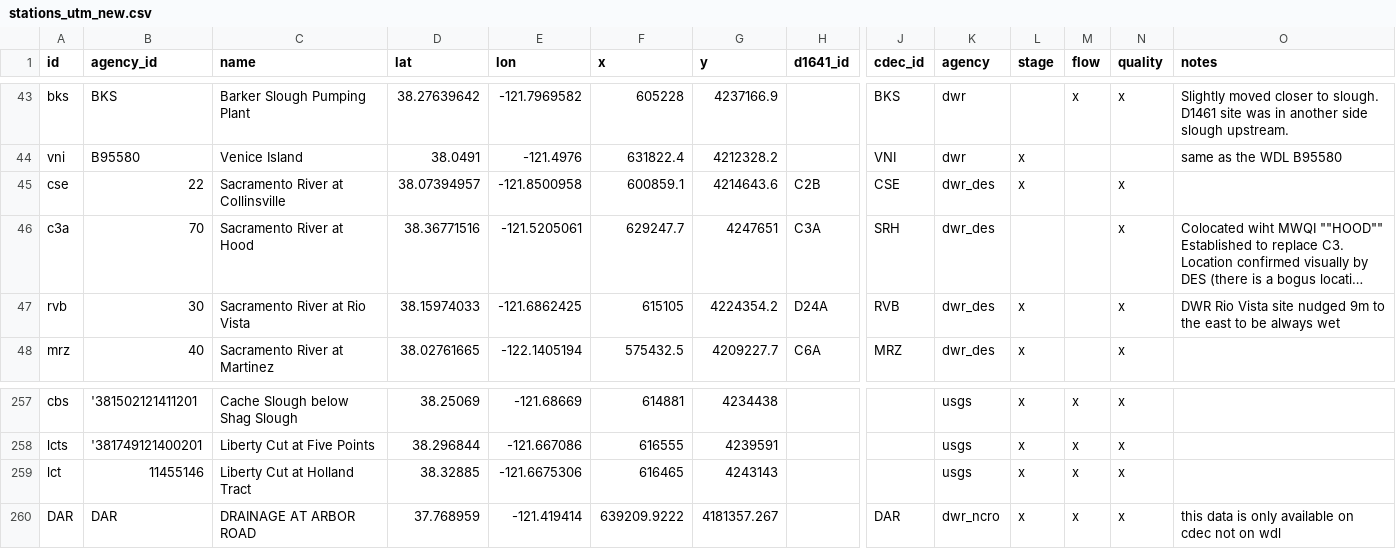
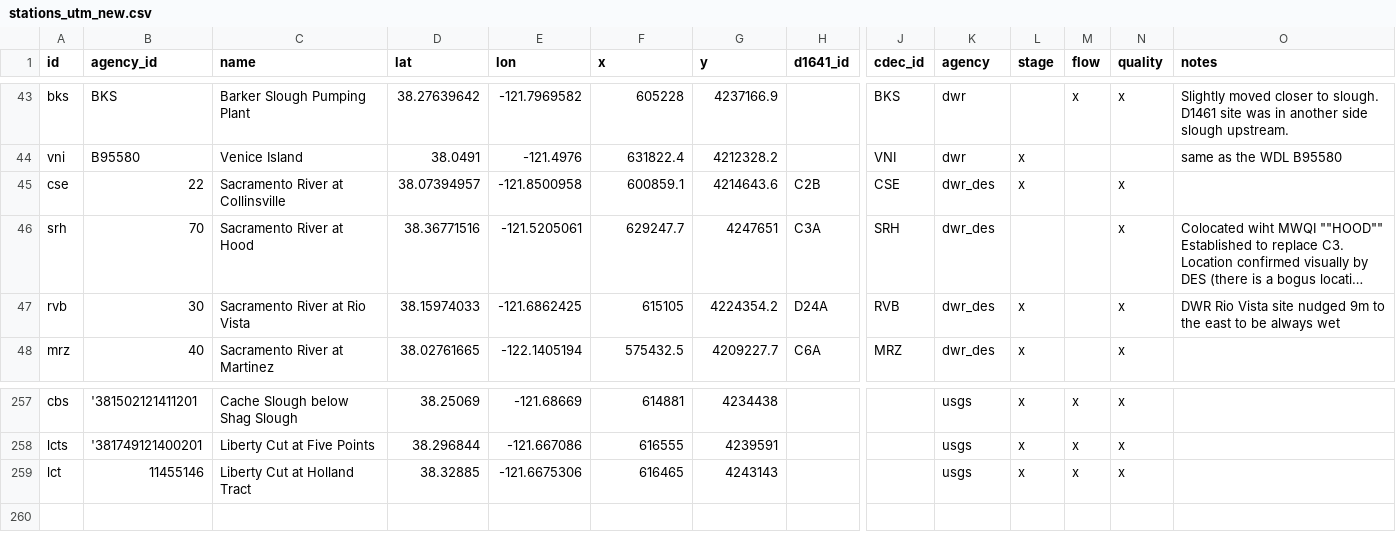
Before and after one commit to CADWRDeltaModeling/BayDeltaSCHISM, a CSV file: data/stations_utm_new.csv, drawn as a sheet; only a part is shown, gaps mark what is left out; long unchanged cells end in …; rows hold the shown columns only; the diff names each change by its address in the sheet, - before the commit and + after, or states it on an @@ line.

Commit message:
removing dar and changing c3a to srh

```diff
--- a/data/stations_utm_new.csv
+++ b/data/stations_utm_new.csv
-A46 (id): c3a
+A46 (id): srh
-row 260: DAR | DAR | DRAINAGE AT ARBOR ROAD | 37.768959 | -121.419414 | 639209.9222 | 4181357.267 |  | DAR | dwr_ncro | x | x | x | this data is only available on cdec not on wdl
```
